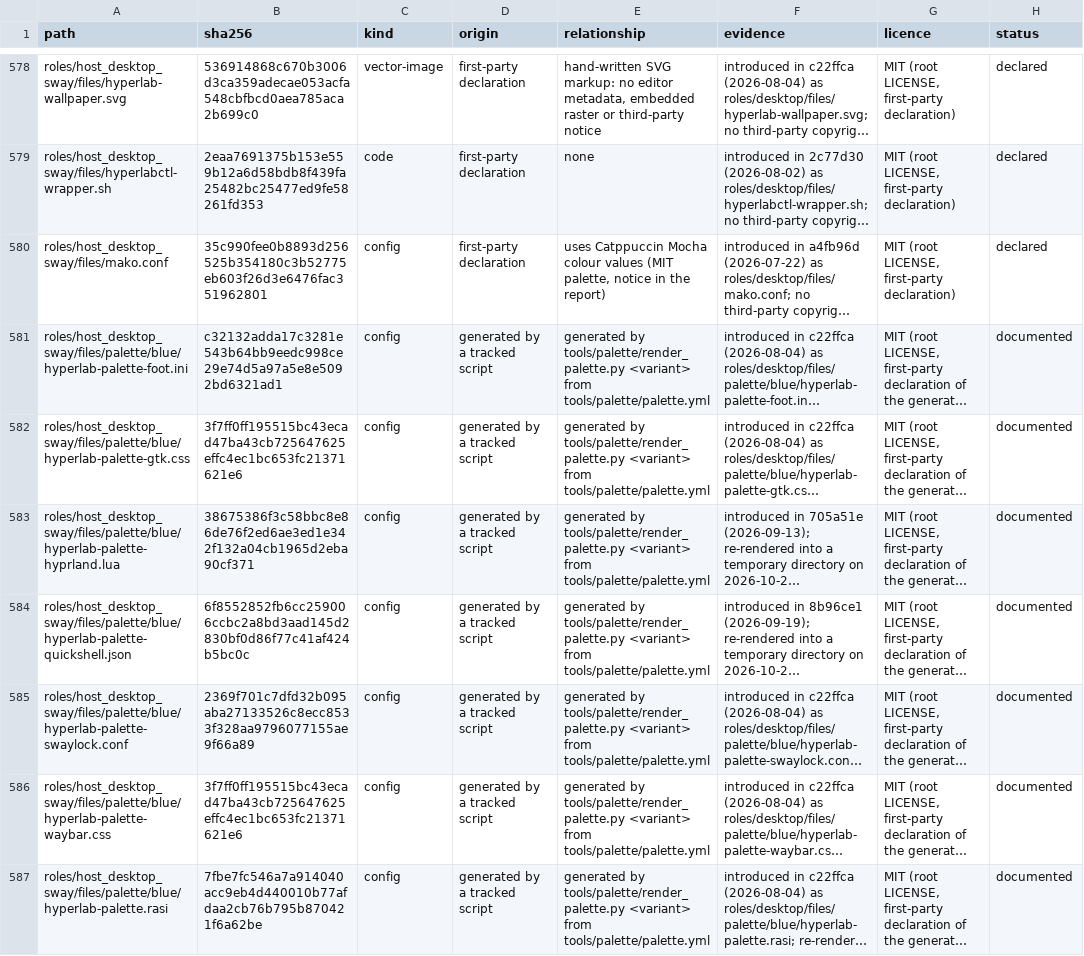
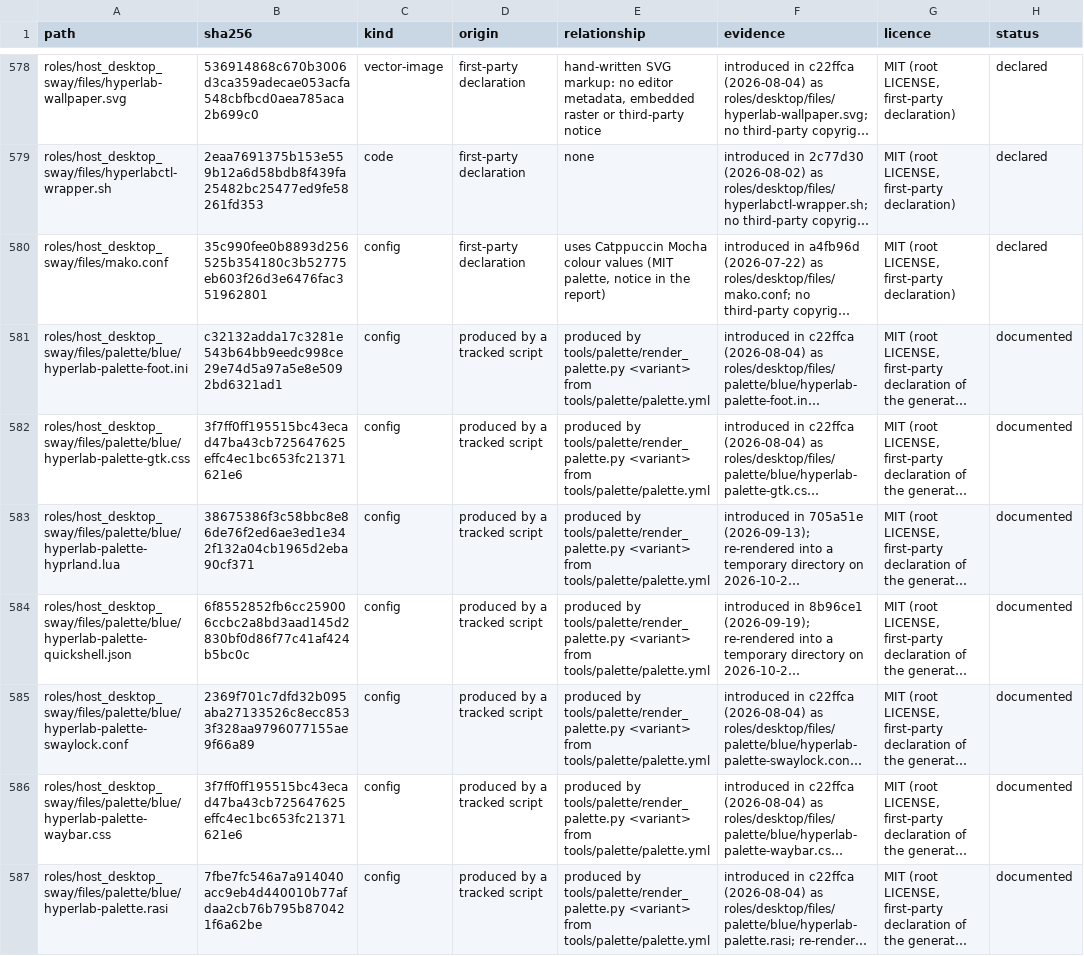
Before and after one commit to importriri/hyperlab-ansible, a TSV file: docs/file-inventory.tsv, drawn as a sheet; only a part is shown, gaps mark what is left out; long unchanged cells end in …; the diff covers the shown part only; the diff names each change by its address in the sheet, - before the commit and + after, or states it on an @@ line.

Commit message:
Call scripted files produced rather than generated in the audit
The inventory and the report described files that a tracked script
renders with a phrase that reads like a statement about how the
repository was written. Name the same origin "produced by a tracked
script": the rows, the generators and the byte-identical re-render
evidence are unchanged, only the wording of 57 rows and the report.

```diff
--- a/docs/file-inventory.tsv
+++ b/docs/file-inventory.tsv
-D581:D587 (origin): generated by a tracked script
+D581:D587 (origin): produced by a tracked script
-E581:E587 (relationship): generated by tools/palette/render_palette.py…
+E581:E587 (relationship): produced by tools/palette/render_palette.py…
```
Also changed, not shown: 100 edited cells elsewhere in this file, 1 other file.
